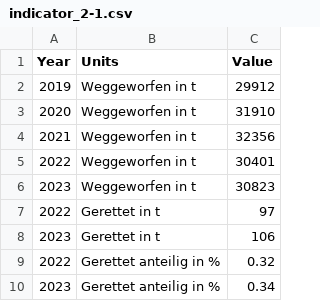
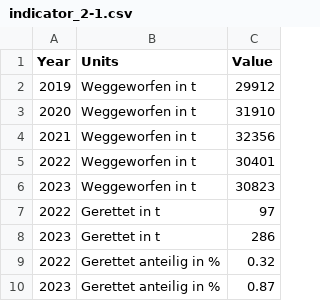
Before and after one commit to test-sdg/test-data, a CSV file: data/indicator_2-1.csv, drawn as a sheet.

Commit message:
Update indicator_2-1.csv

```diff
--- a/data/indicator_2-1.csv
+++ b/data/indicator_2-1.csv
@@ -7,4 +7,4 @@ Year,Units,Value
 2022,Gerettet in t,97
-2023,Gerettet in t,106
+2023,Gerettet in t,286
 2022,Gerettet anteilig in %,0.32
-2023,Gerettet anteilig in %,0.34
+2023,Gerettet anteilig in %,0.87
```
